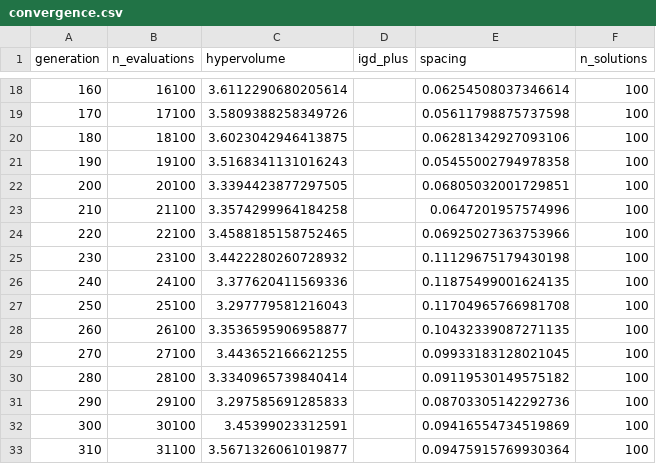
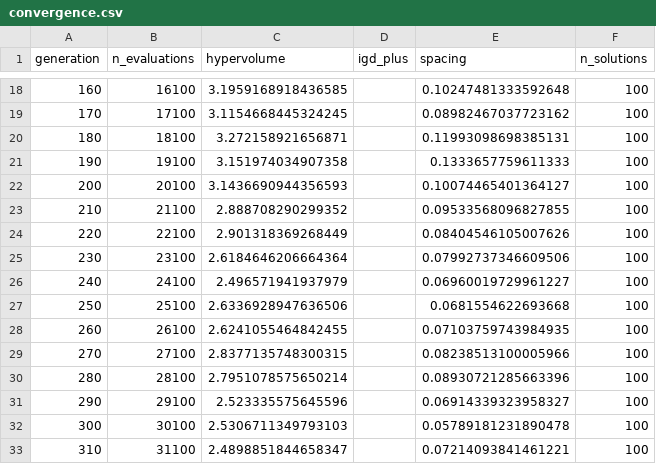
Before and after one commit to Fnux8890/Proactive-thesis, a CSV file: DataIngestion/experiments/full_experiment/moea_gpu/experiment/GreenhouseOptimization/run_0/convergence.csv, drawn as a sheet; only a part is shown, gaps mark what is left out; the diff covers the shown part only.

```diff
--- a/DataIngestion/experiments/full_experiment/moea_gpu/experiment/GreenhouseOptimization/run_0/convergence.csv
+++ b/DataIngestion/experiments/full_experiment/moea_gpu/experiment/GreenhouseOptimization/run_0/convergence.csv
@@ -18,16 +18,16 @@ generation,n_evaluations,hypervolume,igd_plus,spacing,n_solutions
-160,16100,3.6112290680205614,,0.06254508037346614,100
-170,17100,3.5809388258349726,,0.05611798875737598,100
-180,18100,3.6023042946413875,,0.06281342927093106,100
-190,19100,3.5168341131016243,,0.05455002794978358,100
-200,20100,3.3394423877297505,,0.06805032001729851,100
-210,21100,3.3574299964184258,,0.0647201957574996,100
-220,22100,3.4588185158752465,,0.06925027363753966,100
-230,23100,3.4422280260728932,,0.11129675179430198,100
-240,24100,3.377620411569336,,0.11875499001624135,100
-250,25100,3.297779581216043,,0.11704965766981708,100
-260,26100,3.3536595906958877,,0.10432339087271135,100
-270,27100,3.443652166621255,,0.09933183128021045,100
-280,28100,3.3340965739840414,,0.09119530149575182,100
-290,29100,3.297585691285833,,0.08703305142292736,100
-300,30100,3.45399023312591,,0.09416554734519869,100
-310,31100,3.5671326061019877,,0.09475915769930364,100
+160,16100,3.1959168918436585,,0.10247481333592648,100
+170,17100,3.1154668445324245,,0.08982467037723162,100
+180,18100,3.272158921656871,,0.11993098698385131,100
+190,19100,3.151974034907358,,0.1333657759611333,100
+200,20100,3.1436690944356593,,0.10074465401364127,100
+210,21100,2.888708290299352,,0.09533568096827855,100
+220,22100,2.901318369268449,,0.08404546105007626,100
+230,23100,2.6184646206664364,,0.07992737346609506,100
+240,24100,2.496571941937979,,0.06960019729961227,100
+250,25100,2.6336928947636506,,0.0681554622693668,100
+260,26100,2.6241055464842455,,0.07103759743984935,100
+270,27100,2.8377135748300315,,0.08238513100005966,100
+280,28100,2.7951078575650214,,0.08930721285663396,100
+290,29100,2.523335575645596,,0.06914339323958327,100
+300,30100,2.5306711349793103,,0.05789181231890478,100
+310,31100,2.4898851844658347,,0.07214093841461221,100
```
Also changed, not shown: 68 edited cells elsewhere in this file, DataIngestion/experiments/full_experiment/moea_gpu/experiment/summary.csv, 17 other files.
